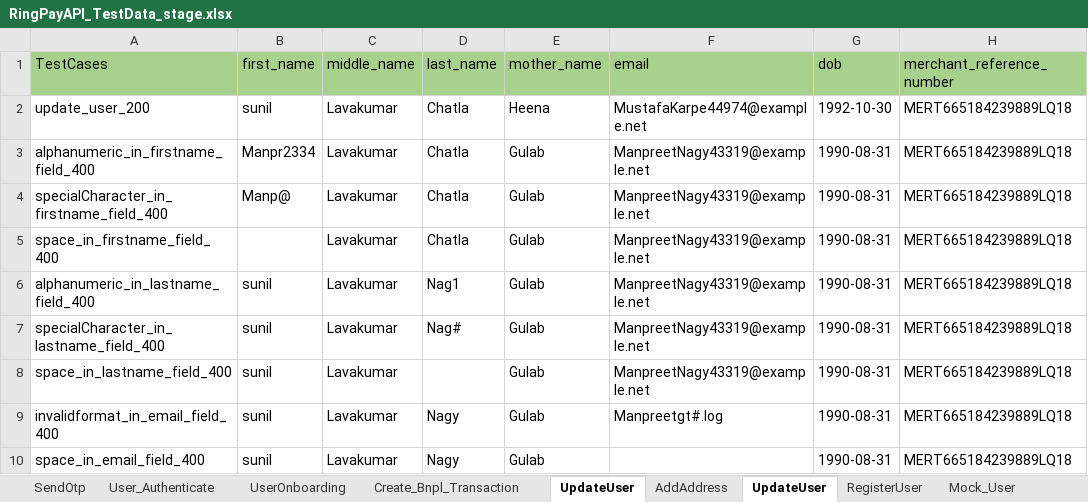
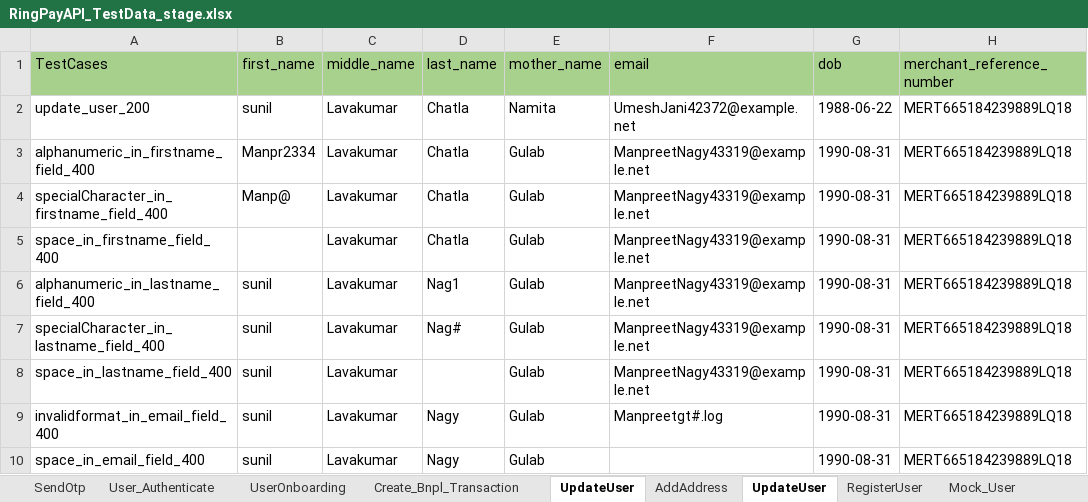
Before and after one commit to Yashwanth-2000/RingPay_APIAutomation, an Excel workbook: src/main/java/com/Datasheet/RingPayAPI_TestData_stage.xlsx, sheet UpdateUser, drawn as a sheet; only a part is shown; values as stored, in another font and other column widths than the file's, no borders; the diff names each change by its address in the sheet, - before the commit and + after, or states it on an @@ line.

```diff
--- a/src/main/java/com/Datasheet/RingPayAPI_TestData_stage.xlsx (sheet UpdateUser)
+++ b/src/main/java/com/Datasheet/RingPayAPI_TestData_stage.xlsx (sheet UpdateUser)
-E2 (mother_name): Heena
+E2 (mother_name): Namita
-F2 (email): MustafaKarpe44974@example.net
+F2 (email): UmeshJani42372@example.net
-G2 (dob): 1992-10-30
+G2 (dob): 1988-06-22
```
Also changed, not shown: sheet User_Authenticate, sheet RegisterUser, sheet SendOtp, sheet Create_Bnpl_Transaction, sheet UserOnboarding, 42 other files.
